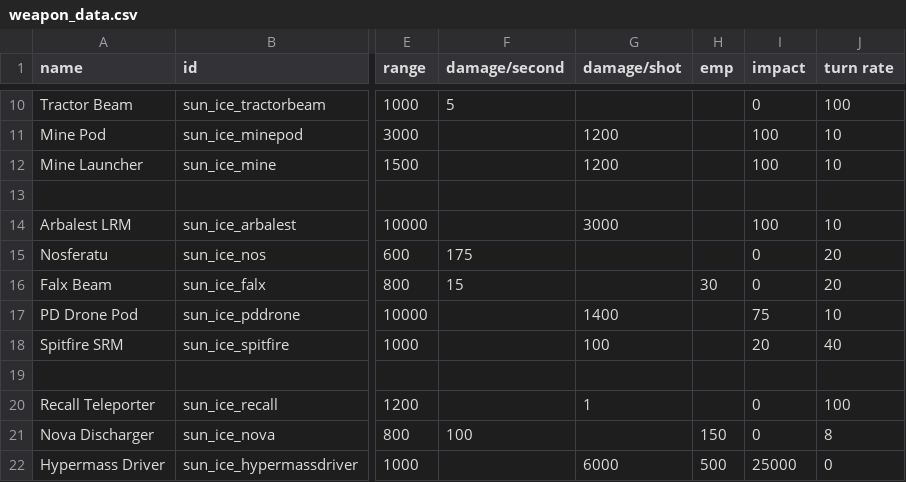
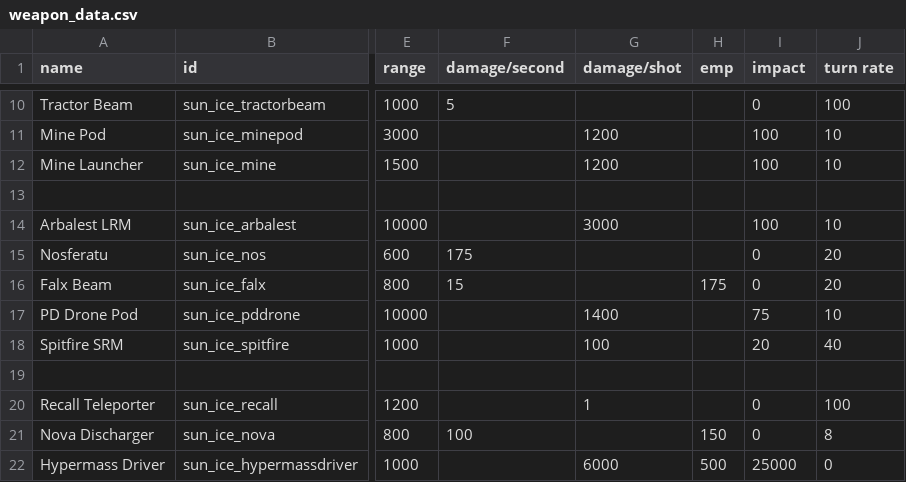
Before and after one commit to NateNBJ/IdoneusCitadelExiles, a CSV file: data/weapons/weapon_data.csv, drawn as a sheet; only a part is shown, gaps mark what is left out; the diff names each change by its address in the sheet, - before the commit and + after, or states it on an @@ line.

```diff
--- a/data/weapons/weapon_data.csv
+++ b/data/weapons/weapon_data.csv
-H16 (emp): 30
+H16 (emp): 175
```
Also changed, not shown: 12 other files.
